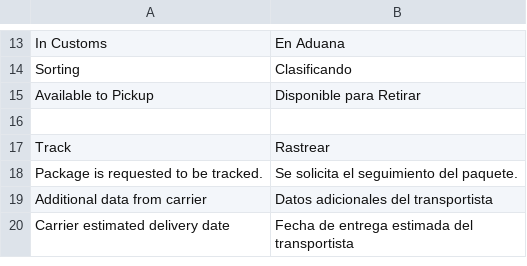
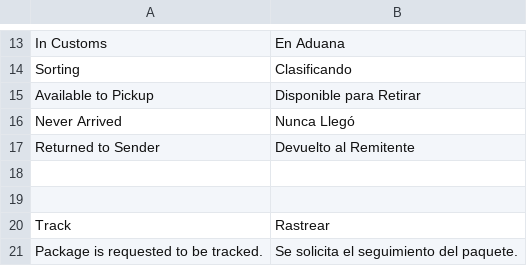
Before and after one commit to AgileShift/cargo_management, a CSV file: cargo_management/translations/es.csv, drawn as a sheet; only a part is shown, gaps mark what is left out; the shorter side is filled out with more unchanged rows.

```diff
--- a/cargo_management/translations/es.csv
+++ b/cargo_management/translations/es.csv
@@ -15,2 +15,5 @@ Sorting,Clasificando
 Available to Pickup,Disponible para Retirar
+Never Arrived,Nunca Llegó
+Returned to Sender,Devuelto al Remitente
+
 
```
Also changed, not shown: 3 other files.
